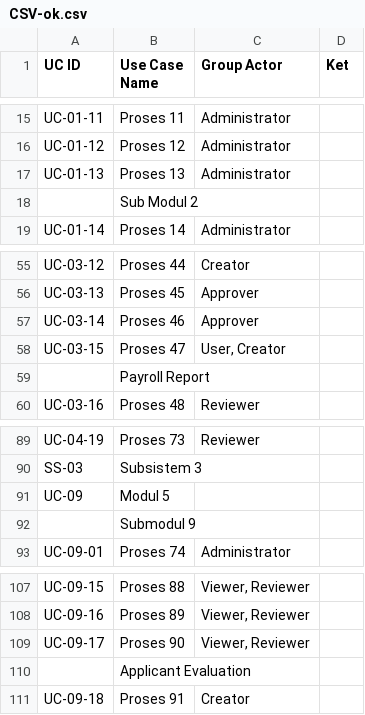
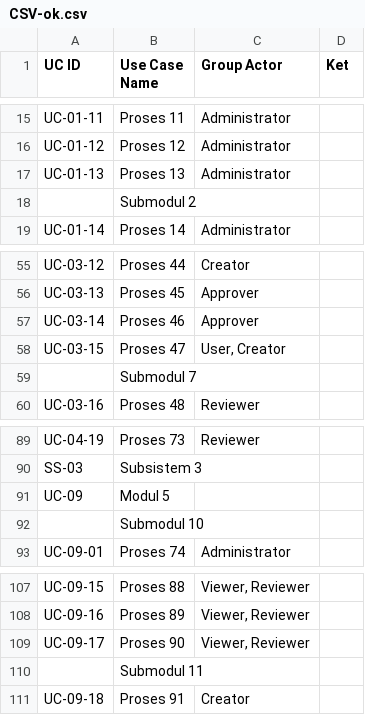
Before and after one commit to marissanura/sparx-ea-diagram-generator, a CSV file: Prototype/CSV-ok.csv, drawn as a sheet; only a part is shown, gaps mark what is left out; the diff covers the shown part only.

```diff
--- a/Prototype/CSV-ok.csv
+++ b/Prototype/CSV-ok.csv
@@ -17,3 +17,3 @@ UC-01-12;Proses 12;Administrator;
 UC-01-13;Proses 13;Administrator;
-;Sub Modul 2;;
+;Submodul 2;;
 UC-01-14;Proses 14;Administrator;
@@ -58,3 +58,3 @@ UC-03-14;Proses 46;Approver;
 UC-03-15;Proses 47;User, Creator;
-;Payroll Report;;
+;Submodul 7;;
 UC-03-16;Proses 48;Reviewer;
@@ -91,3 +91,3 @@ SS-03;Subsistem 3;;
 UC-09;Modul 5;;
-;Submodul 9;;
+;Submodul 10;;
 UC-09-01;Proses 74;Administrator;
@@ -109,3 +109,3 @@ UC-09-16;Proses 89;Viewer, Reviewer;
 UC-09-17;Proses 90;Viewer, Reviewer;
-;Applicant Evaluation;;
+;Submodul 11;;
 UC-09-18;Proses 91;Creator;
```
Also changed, not shown: 1 added row, 1 removed row, 1 moved row and 5 edited cells elsewhere in this file, 3 other files.
